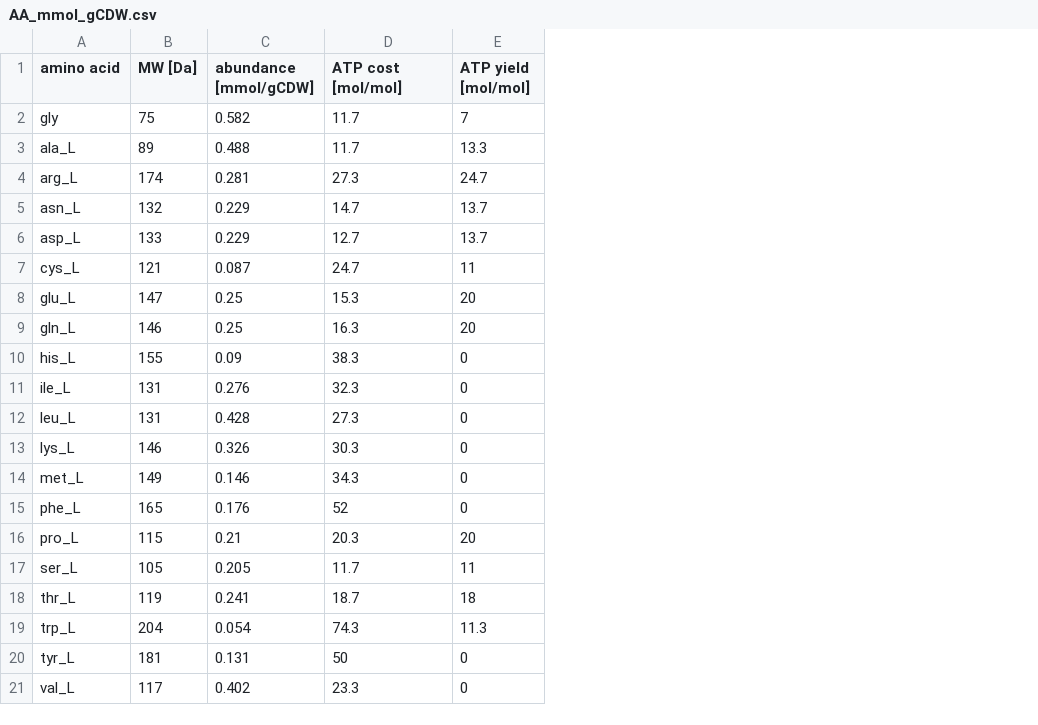
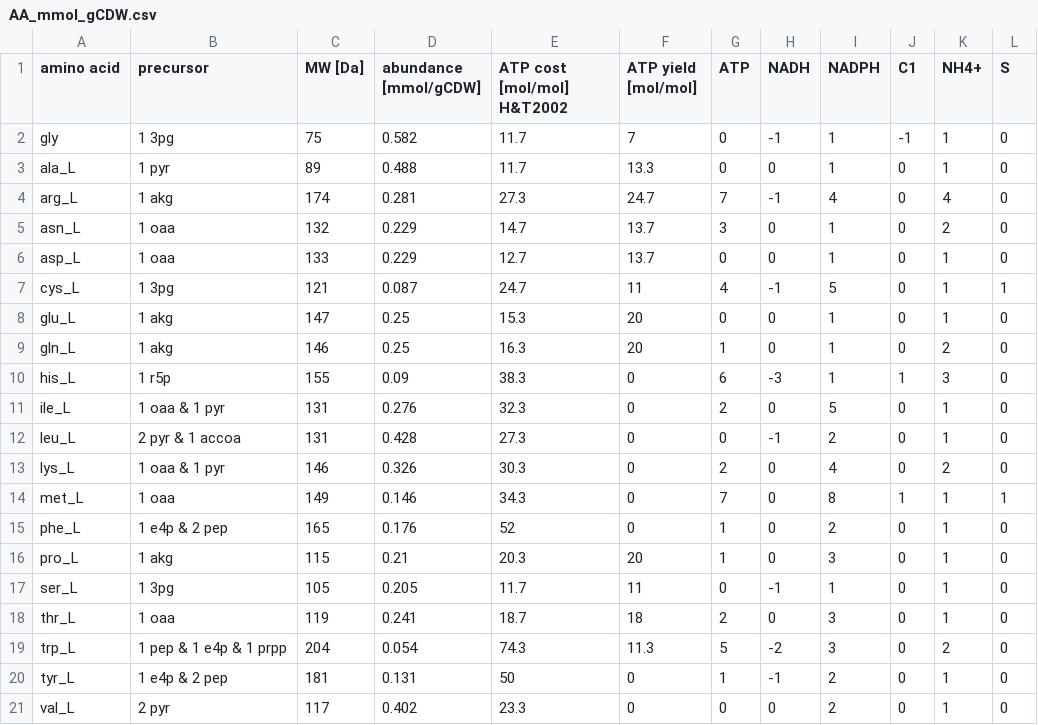
Before and after one commit to dandanvidi/starvation, a CSV file: data/AA_mmol_gCDW.csv, drawn as a sheet; addresses are those after the commit; the diff names each change by its address in the sheet, - before the commit and + after, or states it on an @@ line.

Commit message:
total cost of amino acids

```diff
--- a/data/AA_mmol_gCDW.csv
+++ b/data/AA_mmol_gCDW.csv
+column B (precursor), rows 2-21: 1 3pg | 1 pyr | 1 akg | 1 oaa | 1 oaa | 1 3pg | 1 akg | 1 akg | 1 r5p | 1 oaa & 1 pyr | 2 pyr & 1 accoa | 1 oaa & 1 pyr | 1 oaa | 1 e4p & 2 pep | 1 akg | 1 3pg | 1 oaa | 1 pep & 1 e4p & 1 prpp | 1 e4p & 2 pep | 2 pyr
+column G (ATP), rows 2-21: 0 | 0 | 7 | 3 | 0 | 4 | 0 | 1 | 6 | 2 | 0 | 2 | 7 | 1 | 1 | 0 | 2 | 5 | 1 | 0
+column H (NADH), rows 2-21: -1 | 0 | -1 | 0 | 0 | -1 | 0 | 0 | -3 | 0 | -1 | 0 | 0 | 0 | 0 | -1 | 0 | -2 | -1 | 0
+column I (NADPH), rows 2-21: 1 | 1 | 4 | 1 | 1 | 5 | 1 | 1 | 1 | 5 | 2 | 4 | 8 | 2 | 3 | 1 | 3 | 3 | 2 | 2
+column J (C1), rows 2-21: -1 | 0 | 0 | 0 | 0 | 0 | 0 | 0 | 1 | 0 | 0 | 0 | 1 | 0 | 0 | 0 | 0 | 0 | 0 | 0
+column K (NH4+), rows 2-21: 1 | 1 | 4 | 2 | 1 | 1 | 1 | 2 | 3 | 1 | 1 | 2 | 1 | 1 | 1 | 1 | 1 | 2 | 1 | 1
+column L (S), rows 2-21: 0 | 0 | 0 | 0 | 0 | 1 | 0 | 0 | 0 | 0 | 0 | 0 | 1 | 0 | 0 | 0 | 0 | 0 | 0 | 0
-E1: ATP cost [mol/mol]
+E1: ATP cost [mol/mol] H&T2002
```
Also changed, not shown: 6 other files.
